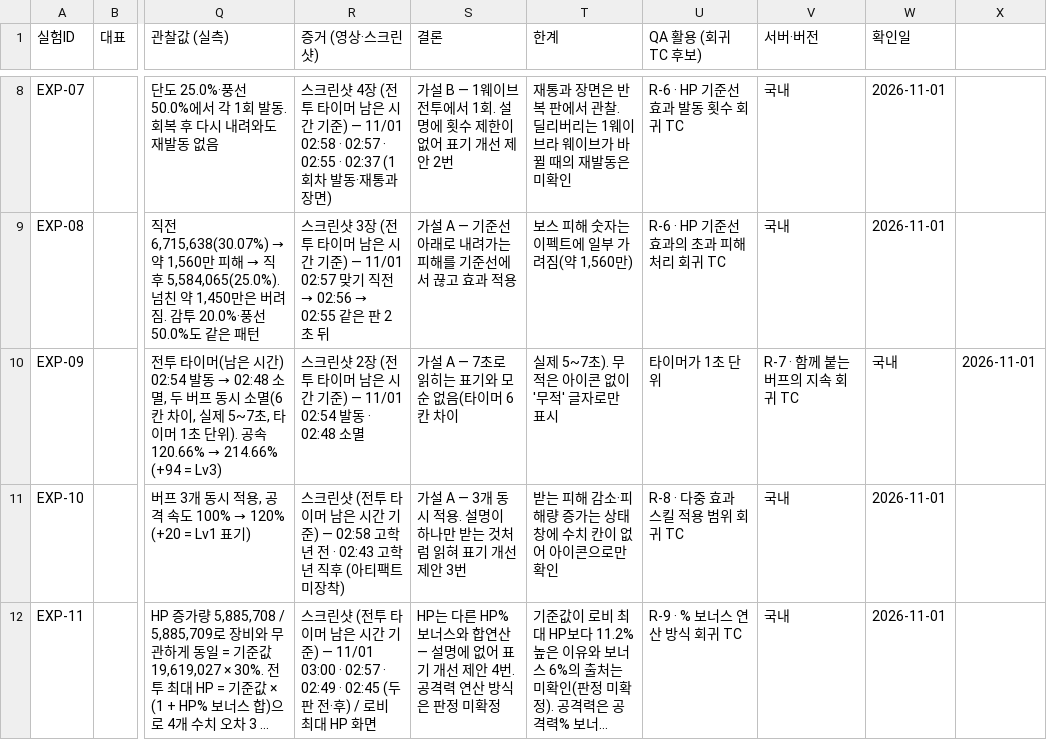
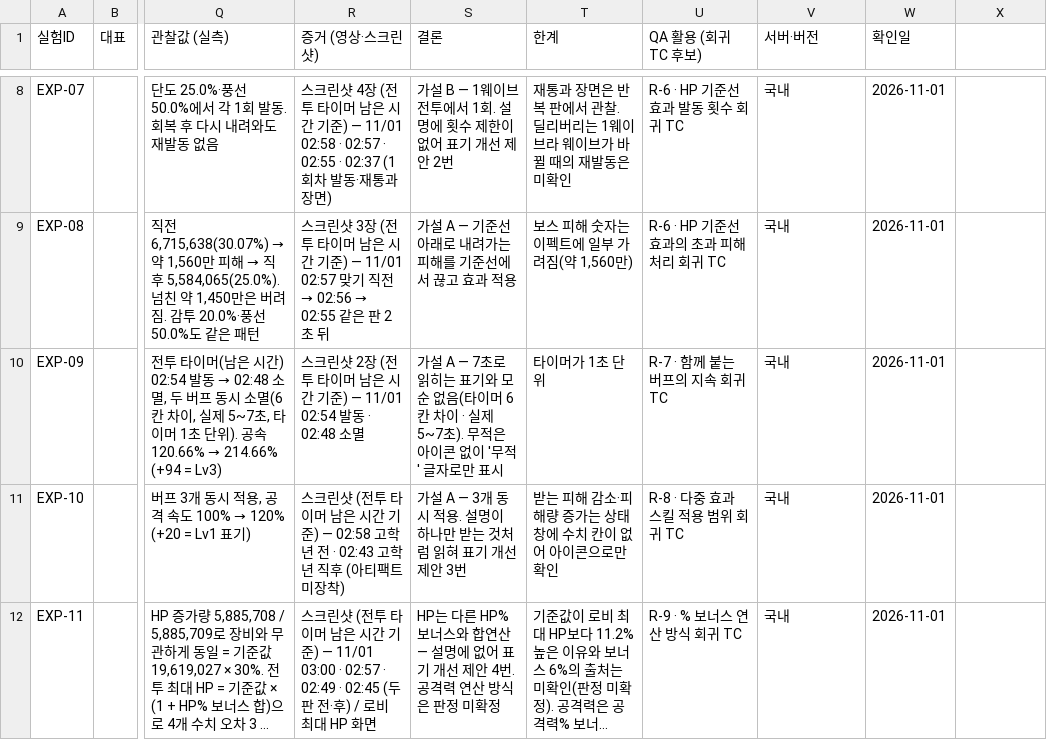
Before and after one commit to gasumii/trickcal-meta, a CSV file: data/battle/experiments.csv, drawn as a sheet; only a part is shown, gaps mark what is left out; long unchanged cells end in …; the diff names each change by its address in the sheet, - before the commit and + after, or states it on an @@ line.

```diff
--- a/data/battle/experiments.csv
+++ b/data/battle/experiments.csv
-S10 (결론): …칸 차이
+S10 (결론): …칸 차이 · 실제 5~7초). 무적은 아이콘 없이 '무적' 글자로만 표시
-T10 (한계): 실제 5~7초). 무적은 아이콘 없이 '무적' 글자로만 표시
+T10 (한계): 타이머가 1초 단위
-U10 (QA 활용 (회귀 TC 후보)): 타이머가 1초 단위
+U10 (QA 활용 (회귀 TC 후보)): R-7 · 함께 붙는 버프의 지속 회귀 TC
-V10 (서버·버전): R-7 · 함께 붙는 버프의 지속 회귀 TC
+V10 (서버·버전): 국내
-W10 (확인일): 국내
+W10 (확인일): 2026-11-01
-X10: 2026-11-01
+X10: (empty)
```
Also changed, not shown: data/battle/skills.csv, data/seasons/2026-10-frontier/info.csv.
